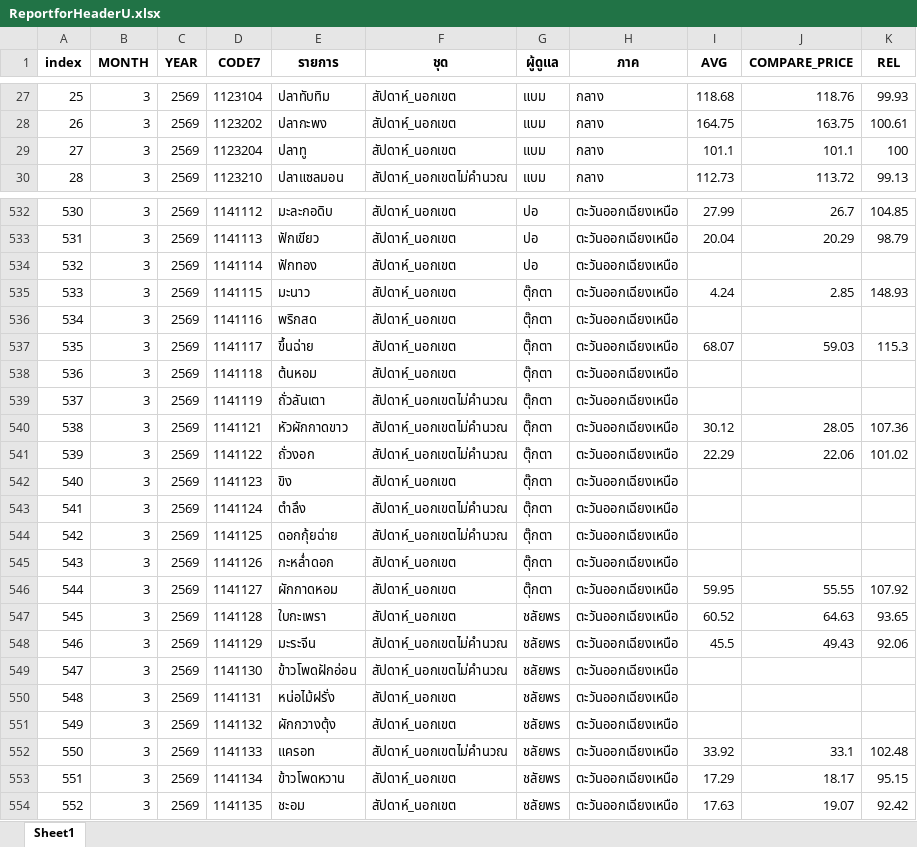
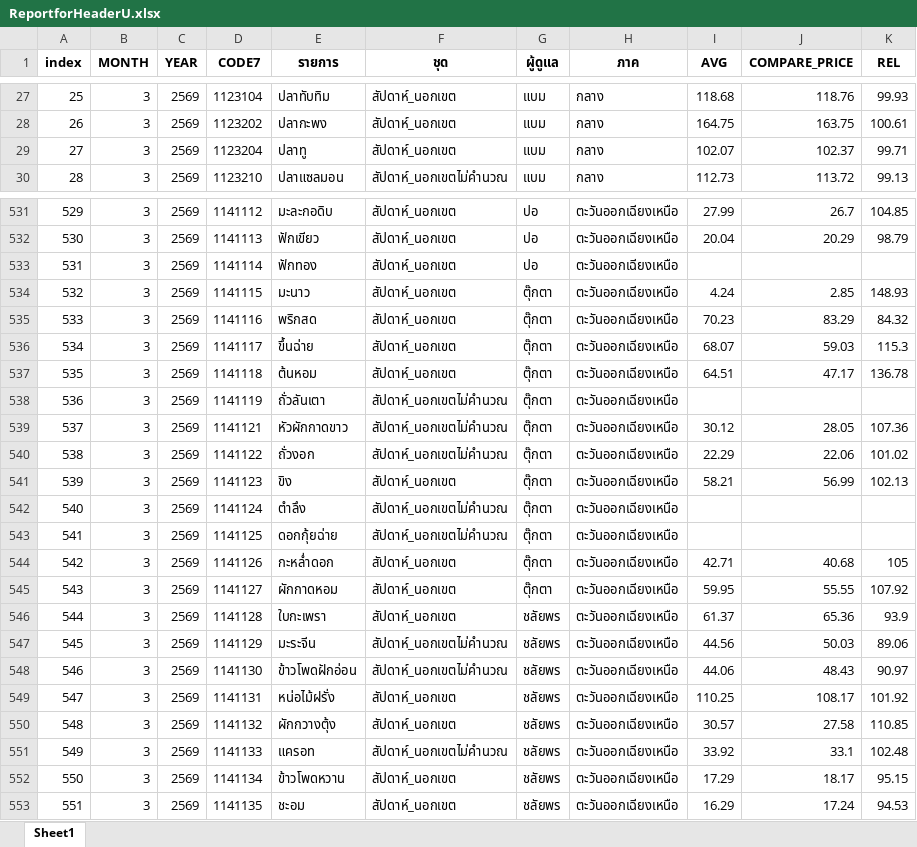
Before and after one commit to cpimocth/WorkWebAdmin, an Excel workbook: ReportforHeaderU/ReportforHeaderU.xlsx, sheet Sheet1, drawn as a sheet; only a part is shown, gaps mark what is left out; values as stored, in another font and other column widths than the file's, no borders; addresses are those after the commit; the diff covers the shown part only; the diff names each change by its address in the sheet, - before the commit and + after, or states it on an @@ line.

Commit message:
Update ReportforHeaderU.xlsx

```diff
--- a/ReportforHeaderU/ReportforHeaderU.xlsx (sheet Sheet1)
+++ b/ReportforHeaderU/ReportforHeaderU.xlsx (sheet Sheet1)
-I29 (AVG): 101.1
+I29 (AVG): 102.07
-J29 (COMPARE_PRICE): 101.1
+J29 (COMPARE_PRICE): 102.37
-K29 (REL): 100
+K29 (REL): 99.71
@@ column A (index) renumbered from row 92 down @@
-I535 (AVG): (empty)
+I535 (AVG): 70.23
-J535 (COMPARE_PRICE): (empty)
+J535 (COMPARE_PRICE): 83.29
-K535 (REL): (empty)
+K535 (REL): 84.32
-I537 (AVG): (empty)
+I537 (AVG): 64.51
-J537 (COMPARE_PRICE): (empty)
+J537 (COMPARE_PRICE): 47.17
-K537 (REL): (empty)
+K537 (REL): 136.78
-I541 (AVG): (empty)
+I541 (AVG): 58.21
-J541 (COMPARE_PRICE): (empty)
+J541 (COMPARE_PRICE): 56.99
-K541 (REL): (empty)
+K541 (REL): 102.13
-I544 (AVG): (empty)
+I544 (AVG): 42.71
-J544 (COMPARE_PRICE): (empty)
+J544 (COMPARE_PRICE): 40.68
-K544 (REL): (empty)
+K544 (REL): 105
-I546 (AVG): 60.52
+I546 (AVG): 61.37
-J546 (COMPARE_PRICE): 64.63
+J546 (COMPARE_PRICE): 65.36
-K546 (REL): 93.65
+K546 (REL): 93.9
-I547 (AVG): 45.5
+I547 (AVG): 44.56
-J547 (COMPARE_PRICE): 49.43
+J547 (COMPARE_PRICE): 50.03
-K547 (REL): 92.06
+K547 (REL): 89.06
-I548 (AVG): (empty)
+I548 (AVG): 44.06
-J548 (COMPARE_PRICE): (empty)
+J548 (COMPARE_PRICE): 48.43
-K548 (REL): (empty)
+K548 (REL): 90.97
-I549 (AVG): (empty)
+I549 (AVG): 110.25
-J549 (COMPARE_PRICE): (empty)
+J549 (COMPARE_PRICE): 108.17
-K549 (REL): (empty)
+K549 (REL): 101.92
-I550 (AVG): (empty)
+I550 (AVG): 30.57
-J550 (COMPARE_PRICE): (empty)
+J550 (COMPARE_PRICE): 27.58
-K550 (REL): (empty)
+K550 (REL): 110.85
-I553 (AVG): 17.63
+I553 (AVG): 16.29
-J553 (COMPARE_PRICE): 19.07
+J553 (COMPARE_PRICE): 17.24
-K553 (REL): 92.42
+K553 (REL): 94.53
```
Also changed, not shown: 2 removed rows and 674 edited cells elsewhere in this sheet.
